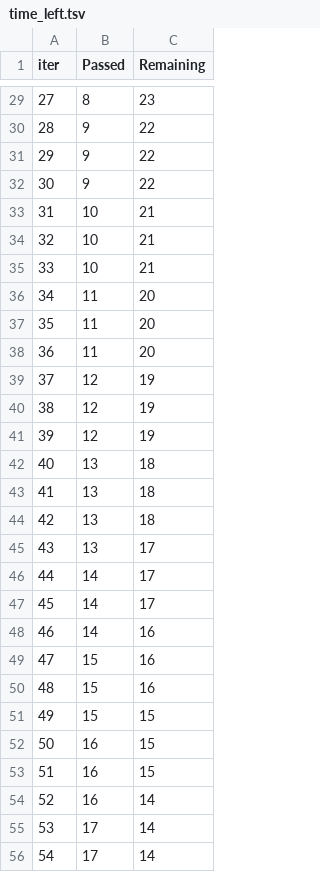
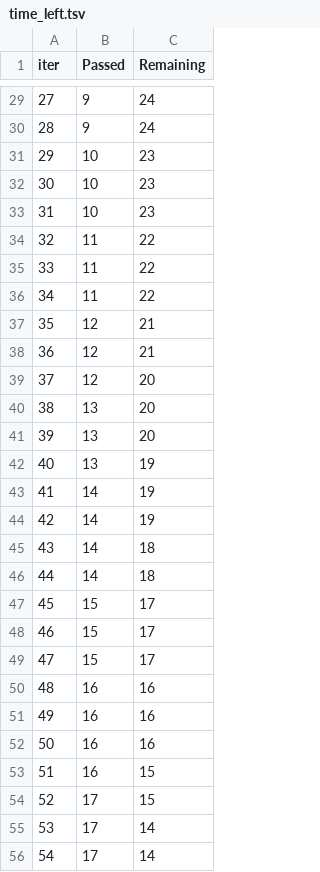
Before and after one commit to Shyanil/score_predictor, a TSV file: catboost_info/time_left.tsv, drawn as a sheet; only a part is shown, gaps mark what is left out; the diff covers the shown part only.

```diff
--- a/catboost_info/time_left.tsv
+++ b/catboost_info/time_left.tsv
@@ -29,27 +29,27 @@ iter	Passed	Remaining
-27	8	23
-28	9	22
-29	9	22
-30	9	22
-31	10	21
-32	10	21
-33	10	21
-34	11	20
-35	11	20
-36	11	20
-37	12	19
-38	12	19
-39	12	19
-40	13	18
-41	13	18
-42	13	18
-43	13	17
-44	14	17
-45	14	17
-46	14	16
-47	15	16
-48	15	16
-49	15	15
-50	16	15
+27	9	24
+28	9	24
+29	10	23
+30	10	23
+31	10	23
+32	11	22
+33	11	22
+34	11	22
+35	12	21
+36	12	21
+37	12	20
+38	13	20
+39	13	20
+40	13	19
+41	14	19
+42	14	19
+43	14	18
+44	14	18
+45	15	17
+46	15	17
+47	15	17
+48	16	16
+49	16	16
+50	16	16
 51	16	15
-52	16	14
+52	17	15
 53	17	14
```
Also changed, not shown: 84 edited cells elsewhere in this file, 8 other files.
